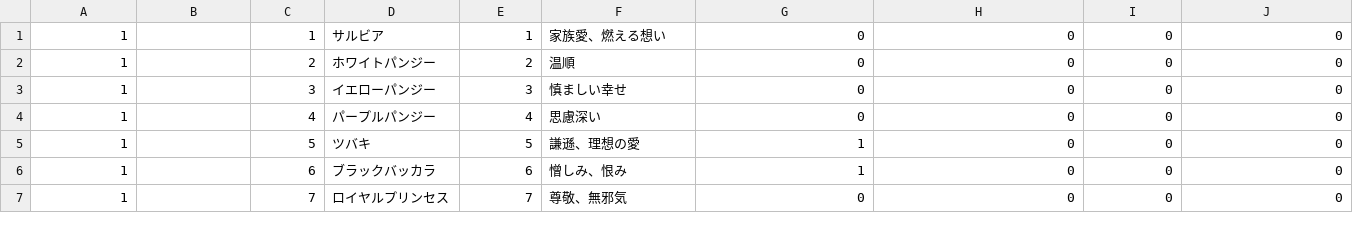
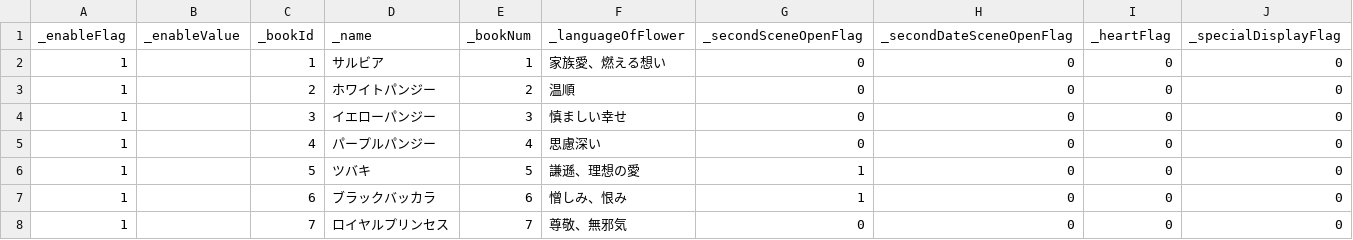
Before and after one commit to game4353/fkg_data, a TSV file: master/masterCharacterBook.tsv, drawn as a sheet; only a part is shown.

Commit message:
ver 1.446.0

```diff
--- a/master/masterCharacterBook.tsv
+++ b/master/masterCharacterBook.tsv
@@ -1 +1,2 @@
+_enableFlag	_enableValue	_bookId	_name	_bookNum	_languageOfFlower	_secondSceneOpenFlag	_secondDateSceneOpenFlag	_heartFlag	_specialDisplayFlag
 1		1	サルビア	1	家族愛、燃える想い	0	0	0	0
```
